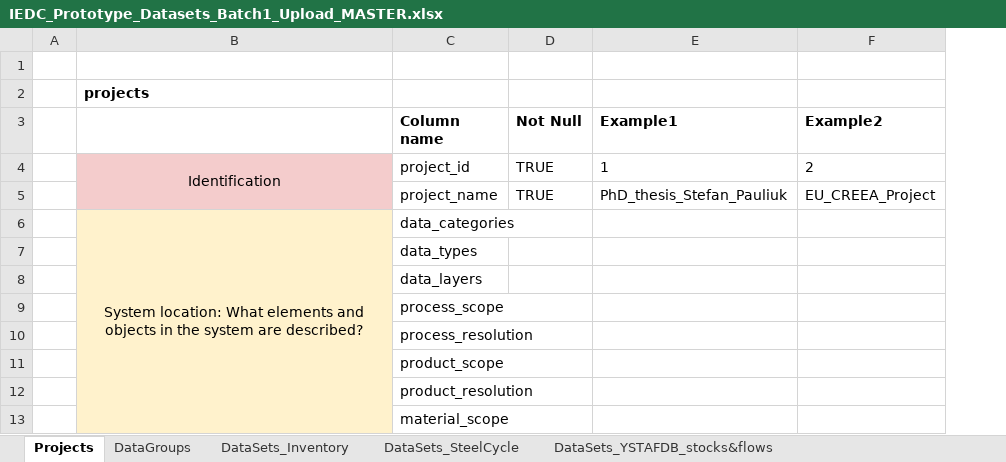
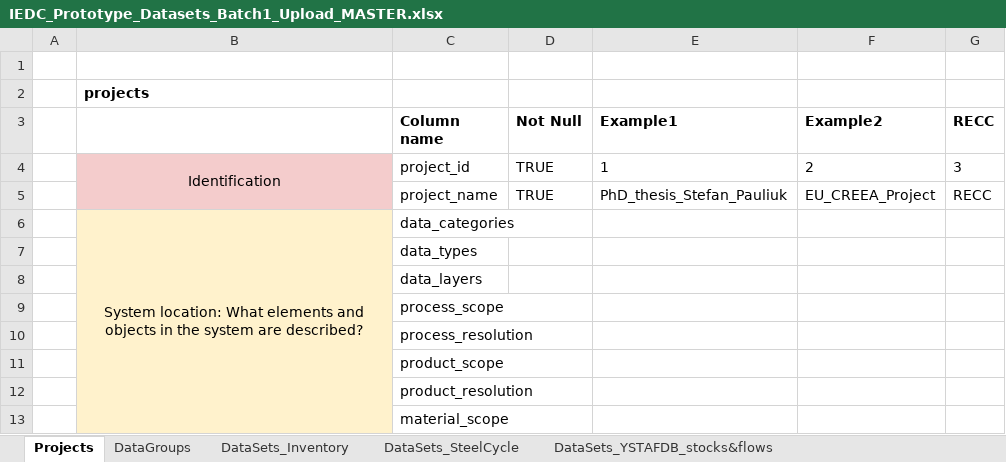
Before and after one commit to IndEcol/IE_data_commons, an Excel workbook: IEDC_content_fill/IEDC_Prototype_Datasets_Batch1_Upload_MASTER.xlsx, sheet Projects, drawn as a sheet; only a part is shown; values as stored, in another font and other column widths than the file's, no borders; the diff names each change by its address in the sheet, - before the commit and + after, or states it on an @@ line.

```diff
--- a/IEDC_content_fill/IEDC_Prototype_Datasets_Batch1_Upload_MASTER.xlsx (sheet Projects)
+++ b/IEDC_content_fill/IEDC_Prototype_Datasets_Batch1_Upload_MASTER.xlsx (sheet Projects)
+column G (RECC), rows 4-5: 3 | RECC
```
Also changed, not shown: sheet DataGroups, 4 other files.
